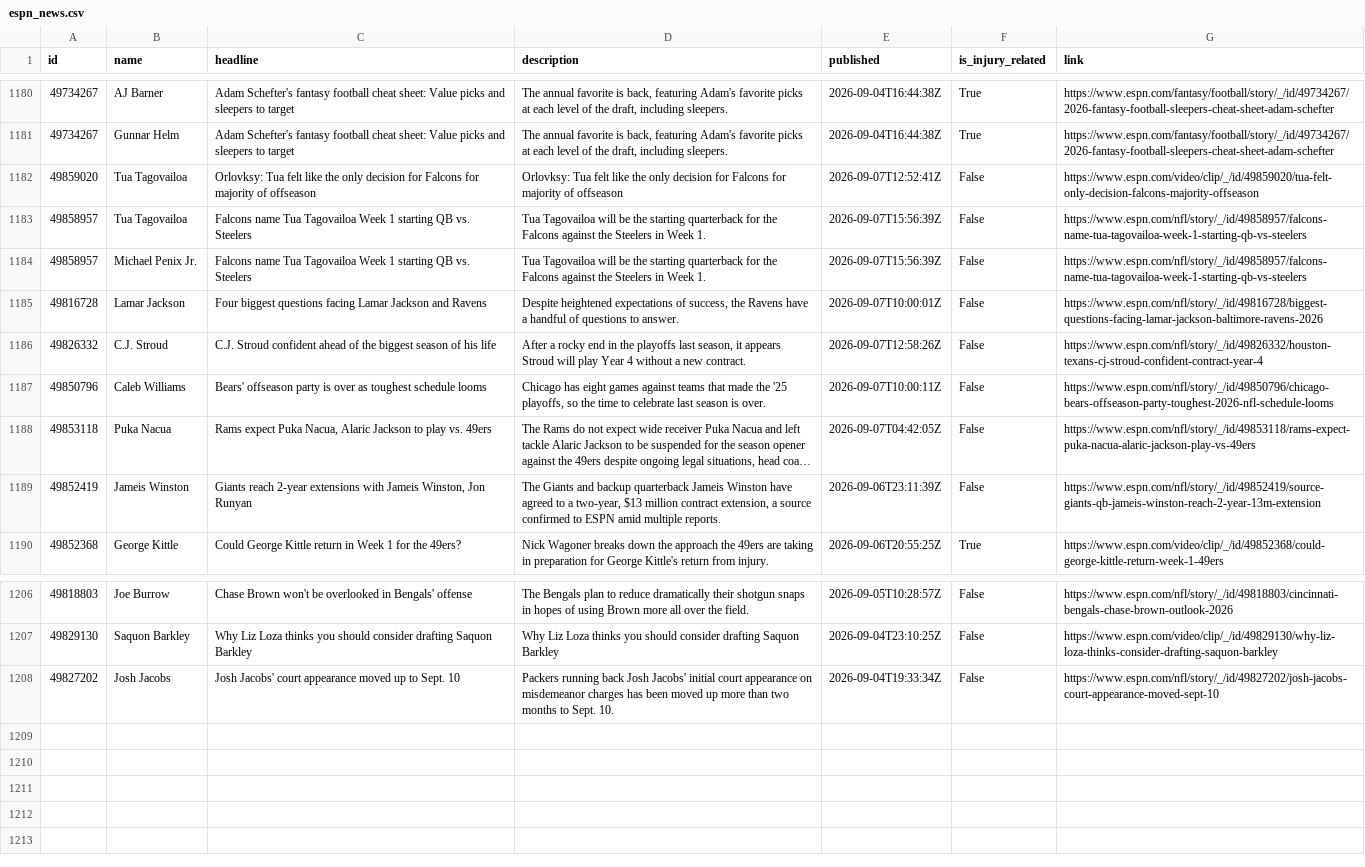
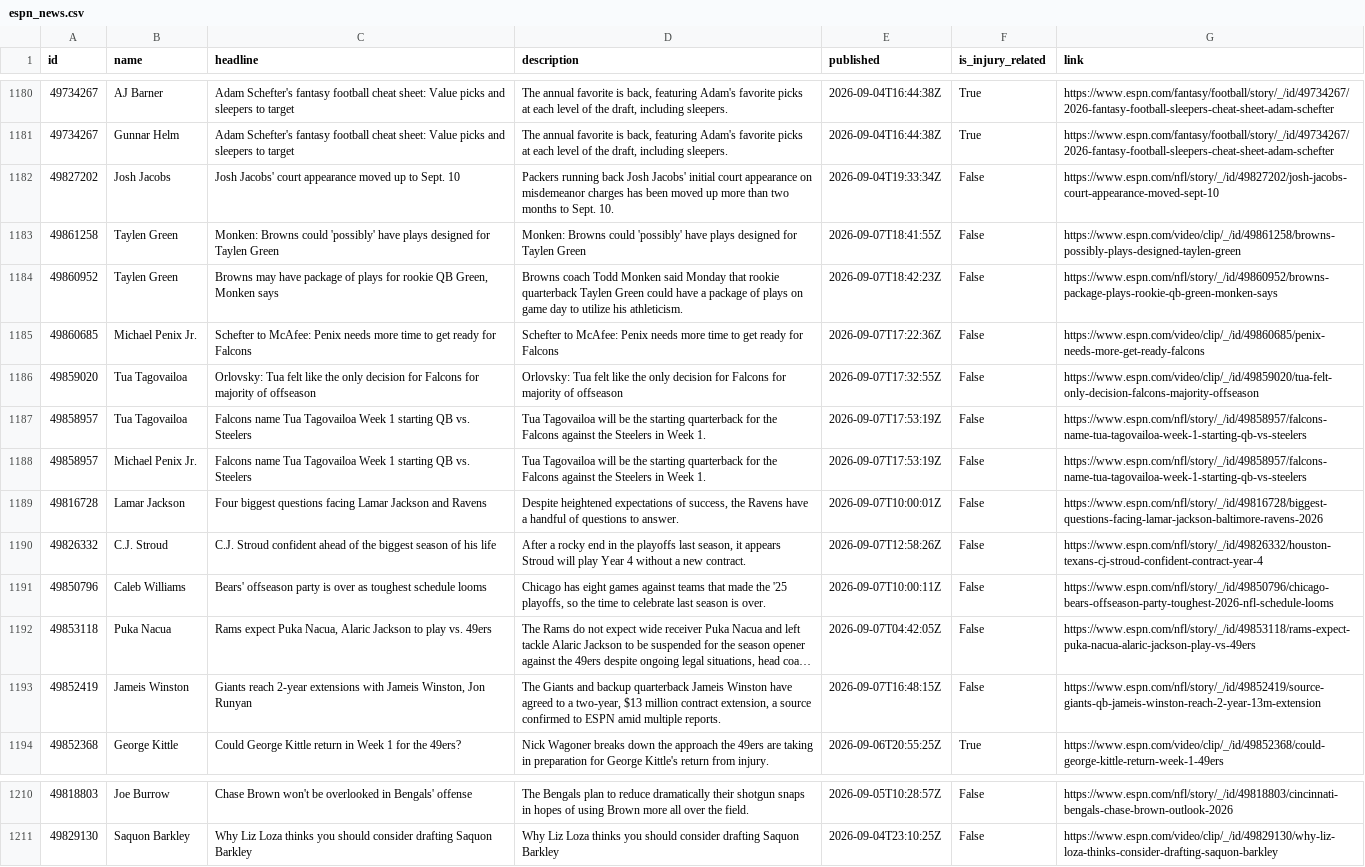
Before and after one commit to aphearn95-cpu/fantasy-draft-tool-news-fetcher, a CSV file: espn_news.csv, drawn as a sheet; only a part is shown, gaps mark what is left out; long unchanged cells end in …; addresses are those after the commit; the diff names each change by its address in the sheet, - before the commit and + after, or states it on an @@ line.

```diff
--- a/espn_news.csv
+++ b/espn_news.csv
@@ row 1208 moved to row 1182: 49827202 @@
+row 1183: 49861258 | Taylen Green | Monken: Browns could 'possibly' have plays designed for Taylen Green | Monken: Browns could 'possibly' have plays designed for Taylen Green | 2026-09-07T18:41:55Z | False | https://www.espn.com/video/clip/_/id/49861258/browns-possibly-plays-designed-taylen-green
+row 1184: 49860952 | Taylen Green | Browns may have package of plays for rookie QB Green, Monken says | Browns coach Todd Monken said Monday that rookie quarterback Taylen Green could have a package of plays on game day to utilize his athleticism. | 2026-09-07T18:42:23Z | False | https://www.espn.com/nfl/story/_/id/49860952/browns-package-plays-rookie-qb-green-monken-says
+row 1185: 49860685 | Michael Penix Jr. | Schefter to McAfee: Penix needs more time to get ready for Falcons | Schefter to McAfee: Penix needs more time to get ready for Falcons | 2026-09-07T17:22:36Z | False | https://www.espn.com/video/clip/_/id/49860685/penix-needs-more-get-ready-falcons
-C1186 (headline): Orlovksy: Tua felt…
+C1186 (headline): Orlovsky: Tua felt…
-D1186 (description): Orlovksy: Tua felt…
+D1186 (description): Orlovsky: Tua felt…
-E1186 (published): 2026-09-07T12:52:41Z
+E1186 (published): 2026-09-07T17:32:55Z
-E1187:E1188 (published): 2026-09-07T15:56:39Z
+E1187:E1188 (published): 2026-09-07T17:53:19Z
-E1193 (published): 2026-09-06T23:11:39Z
+E1193 (published): 2026-09-07T16:48:15Z
```
